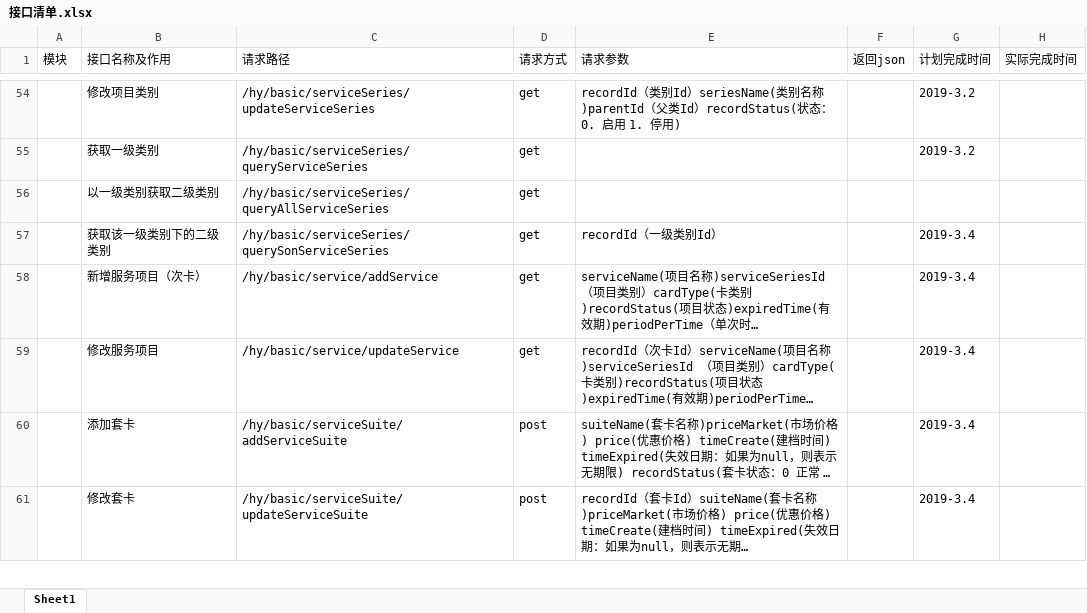
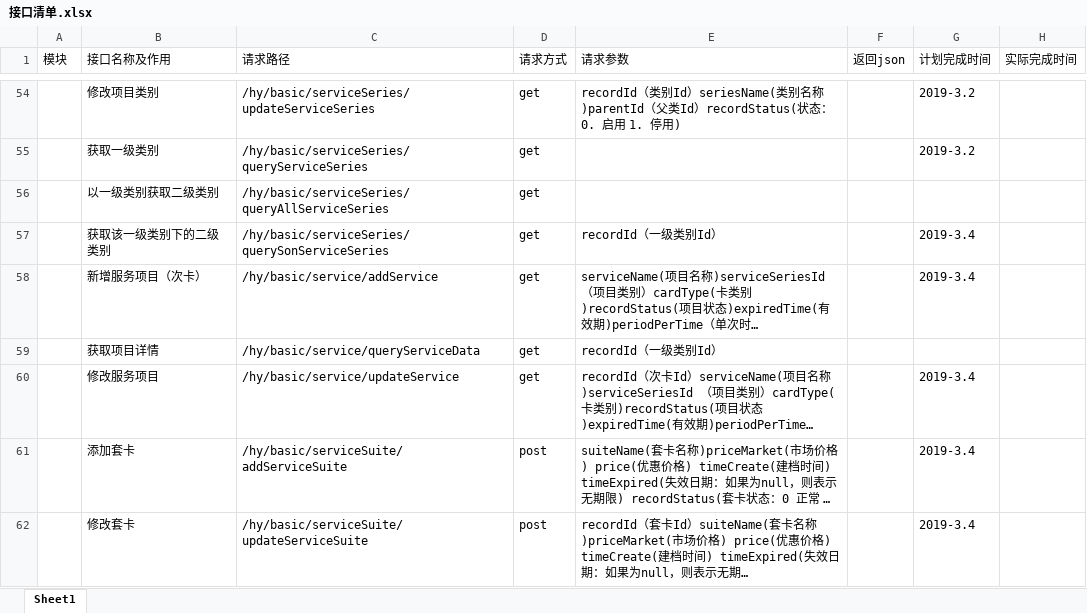
Before and after one commit to yahong2018/salon, an Excel workbook: doc/接口清单.xlsx, sheet Sheet1, drawn as a sheet; only a part is shown, gaps mark what is left out; long unchanged cells end in …; values as stored, in another font and other column widths than the file's, no borders; the diff names each change by its address in the sheet, - before the commit and + after, or states it on an @@ line.

```diff
--- a/doc/接口清单.xlsx (sheet Sheet1)
+++ b/doc/接口清单.xlsx (sheet Sheet1)
+row 59:  | 获取项目详情 | /hy/basic/service/queryServiceData | get | recordId（一级类别Id）
```
Also changed, not shown: 24 other files.
